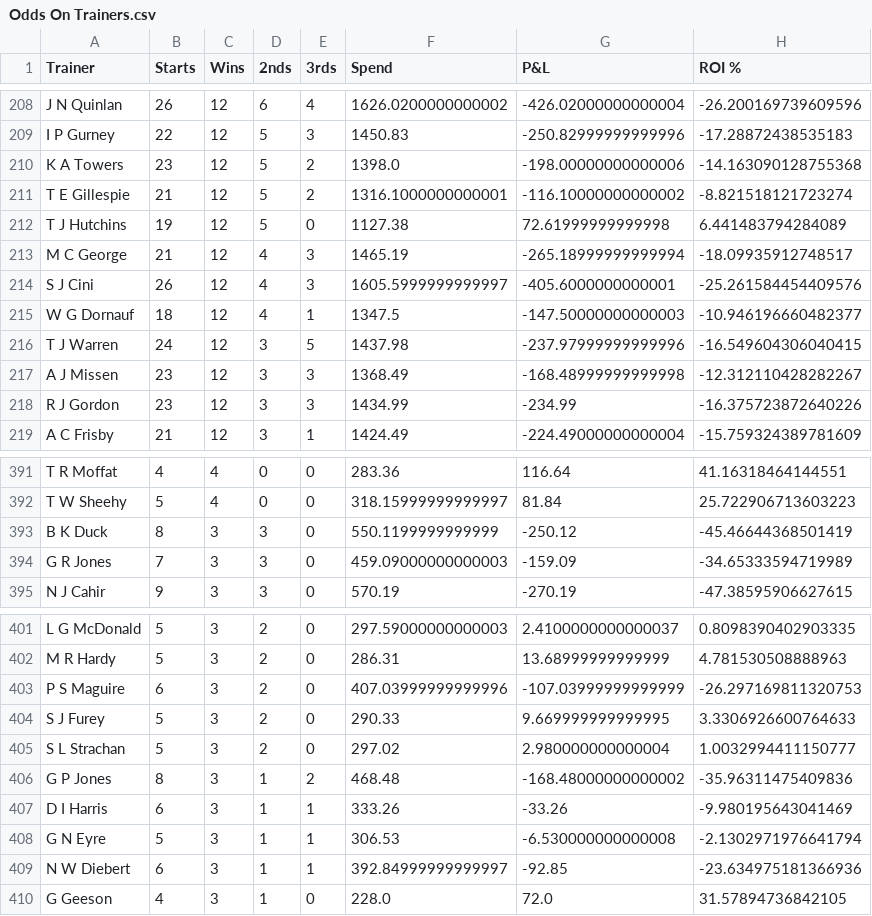
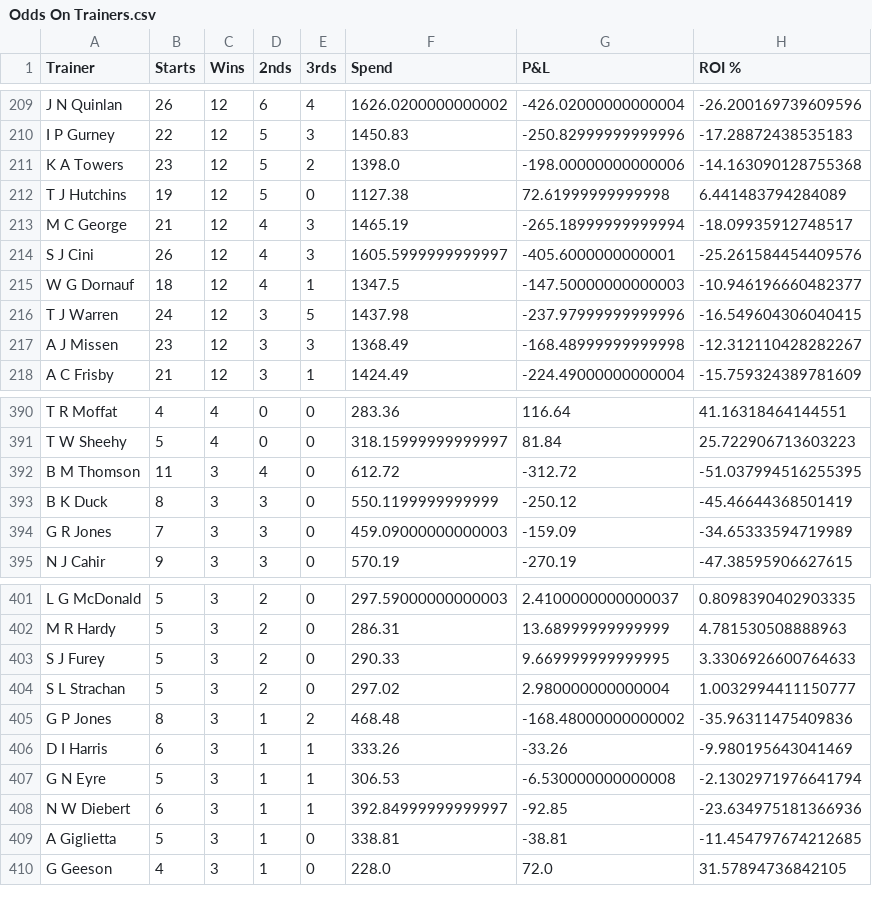
Before and after one commit to harnessapp/harness-csv-data, a CSV file: Odds On Trainers.csv, drawn as a sheet; only a part is shown, gaps mark what is left out; removed rows and columns are numbered as before the commit, all else as after; the diff covers the shown part only; the diff names each change by its address in the sheet, - before the commit and + after, or states it on an @@ line.

```diff
--- a/Odds On Trainers.csv
+++ b/Odds On Trainers.csv
-row 211: T E Gillespie | 21 | 12 | 5 | 2 | 1316.1000000000001 | -116.10000000000002 | -8.821518121723274
-row 218: R J Gordon | 23 | 12 | 3 | 3 | 1434.99 | -234.99 | -16.375723872640226
+row 392: B M Thomson | 11 | 3 | 4 | 0 | 612.72 | -312.72 | -51.037994516255395
-row 403: P S Maguire | 6 | 3 | 2 | 0 | 407.03999999999996 | -107.03999999999999 | -26.297169811320753
+row 409: A Giglietta | 5 | 3 | 1 | 0 | 338.81 | -38.81 | -11.454797674212685
```
Also changed, not shown: 4 added rows, 5 removed rows and 27 edited cells elsewhere in this file, Cold Drivers 30.csv, First Over Crush Drivers.csv, 19 other files.
